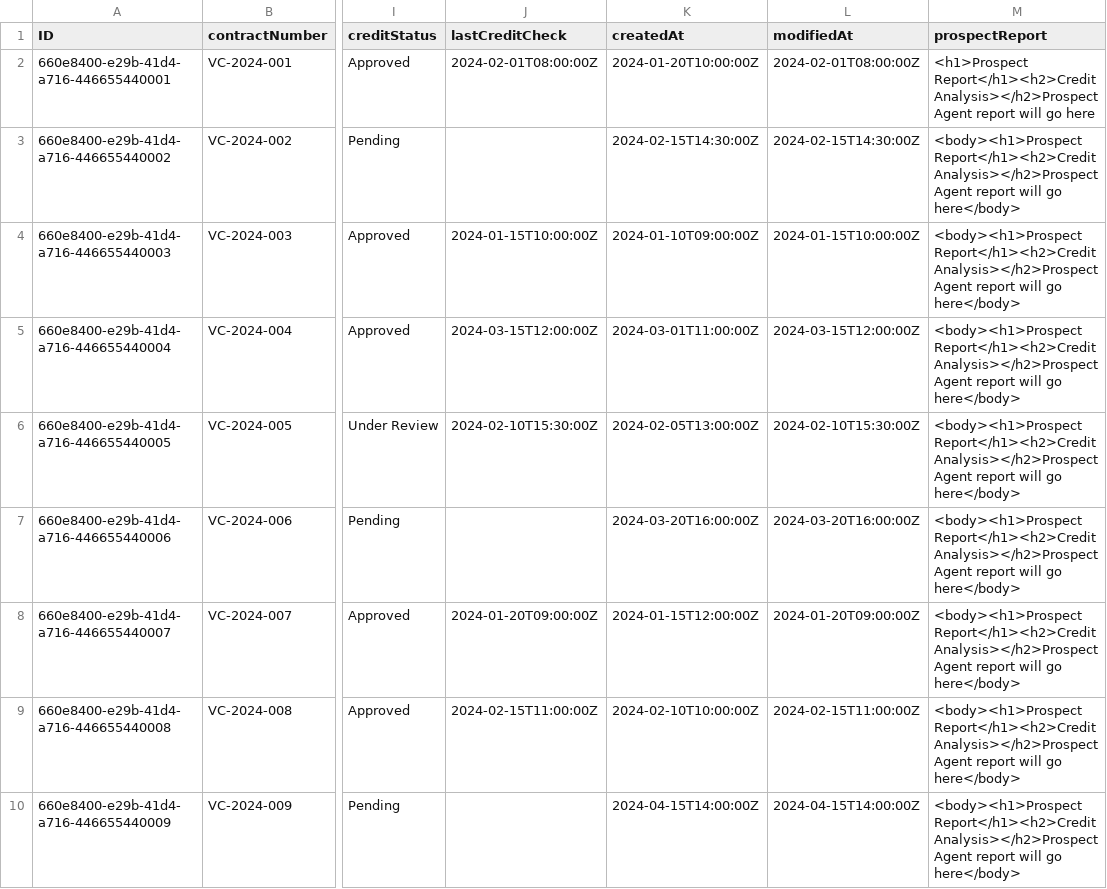
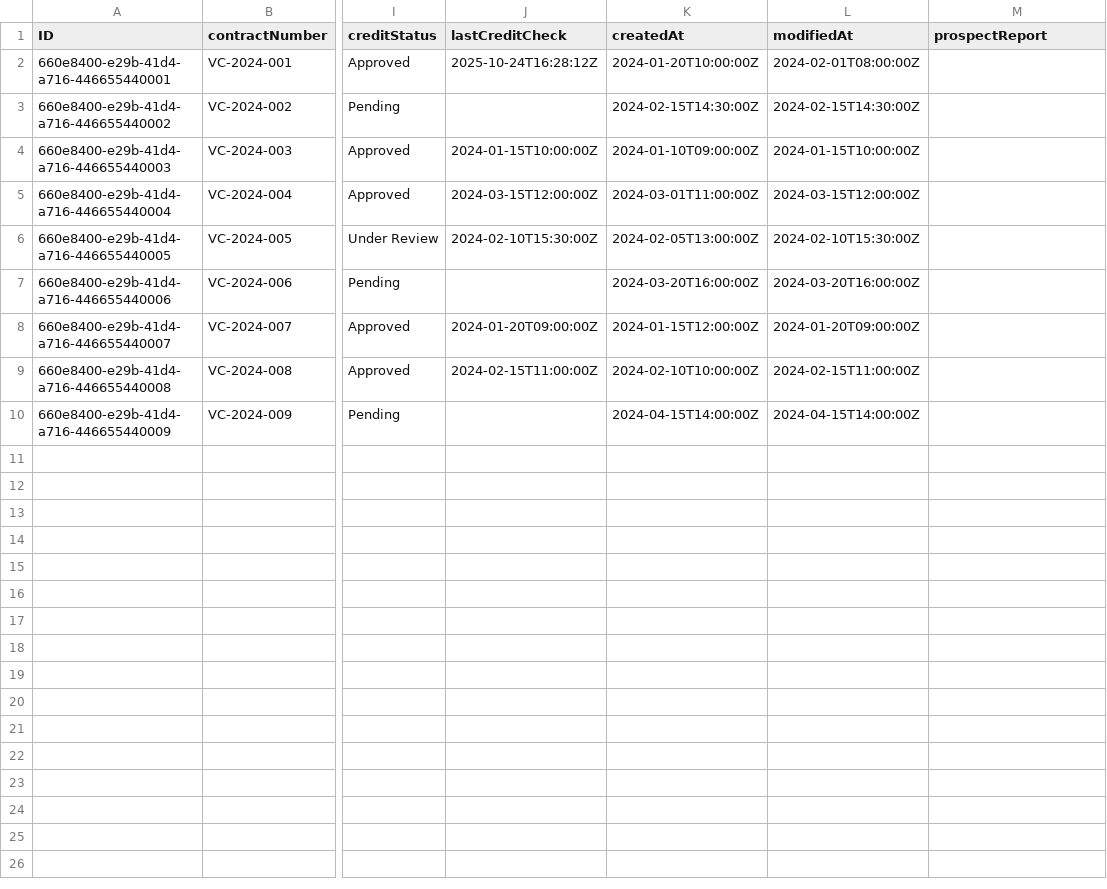
Before and after one commit to ericsolberg/value-contract-management, a CSV file: db/data/valuecontract.db-ValueContracts.csv, drawn as a sheet; only a part is shown, gaps mark what is left out; the diff names each change by its address in the sheet, - before the commit and + after, or states it on an @@ line.

Commit message:
Add prospect report to object page

```diff
--- a/db/data/valuecontract.db-ValueContracts.csv
+++ b/db/data/valuecontract.db-ValueContracts.csv
-J2 (lastCreditCheck): 2024-02-01T08:00:00Z
+J2 (lastCreditCheck): 2025-10-24T16:28:12Z
-M2 (prospectReport): <h1>Prospect Report</h1><h2>Credit Analysis></h2>Prospect Agent report will go here
+M2 (prospectReport): (empty)
-M3:M10 (prospectReport): <body><h1>Prospect Report</h1><h2>Credit Analysis></h2>Prospect Agent report will go here</body>
+M3:M10 (prospectReport): (empty)
```
Also changed, not shown: 10 other files.
